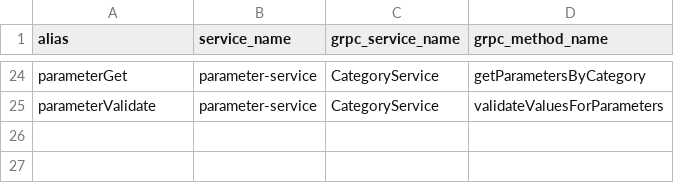
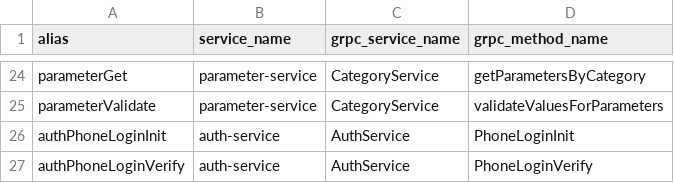
Before and after one commit to ZveronHSE/backend_new, a CSV file: apigateway/src/main/resources/db/data/aliases.csv, drawn as a sheet; only a part is shown, gaps mark what is left out.

```diff
--- a/apigateway/src/main/resources/db/data/aliases.csv
+++ b/apigateway/src/main/resources/db/data/aliases.csv
@@ -25 +25,3 @@
 "parameterValidate","parameter-service","CategoryService","validateValuesForParameters"
+"authPhoneLoginInit","auth-service","AuthService","PhoneLoginInit"
+"authPhoneLoginVerify","auth-service","AuthService","PhoneLoginVerify"
```
Also changed, not shown: 11 other files.
